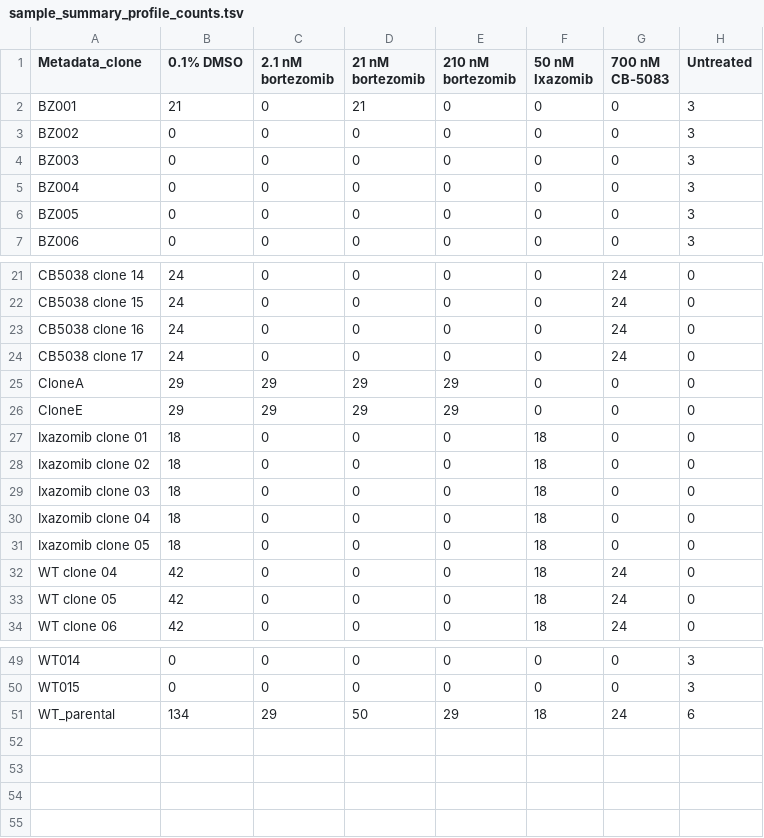
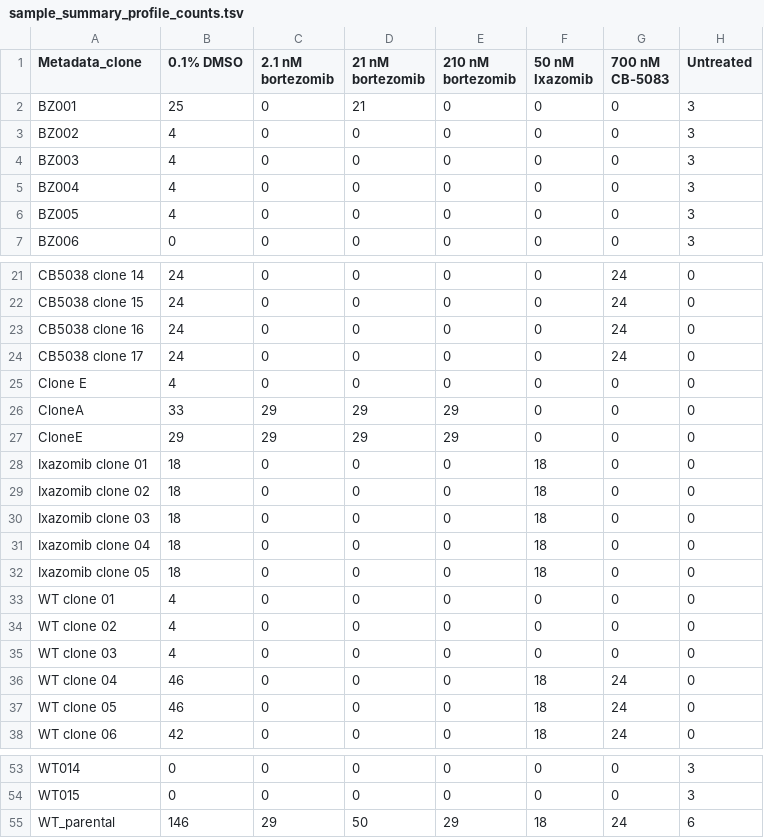
Before and after one commit to broadinstitute/profiling-resistance-mechanisms, a TSV file: 2.describe-data/results/sample_summary_profile_counts.tsv, drawn as a sheet; only a part is shown, gaps mark what is left out.

```diff
--- a/2.describe-data/results/sample_summary_profile_counts.tsv
+++ b/2.describe-data/results/sample_summary_profile_counts.tsv
@@ -1,7 +1,7 @@
 Metadata_clone	0.1% DMSO	2.1 nM bortezomib	21 nM bortezomib	210 nM bortezomib	50 nM Ixazomib	700 nM CB-5083	Untreated
-BZ001	21	0	21	0	0	0	3
-BZ002	0	0	0	0	0	0	3
-BZ003	0	0	0	0	0	0	3
-BZ004	0	0	0	0	0	0	3
-BZ005	0	0	0	0	0	0	3
+BZ001	25	0	21	0	0	0	3
+BZ002	4	0	0	0	0	0	3
+BZ003	4	0	0	0	0	0	3
+BZ004	4	0	0	0	0	0	3
+BZ005	4	0	0	0	0	0	3
 BZ006	0	0	0	0	0	0	3
@@ -24,3 +24,4 @@ CB5038 clone 16	24	0	0	0	0	24	0
 CB5038 clone 17	24	0	0	0	0	24	0
-CloneA	29	29	29	29	0	0	0
+Clone E 	4	0	0	0	0	0	0
+CloneA	33	29	29	29	0	0	0
 CloneE	29	29	29	29	0	0	0
@@ -31,4 +32,7 @@ Ixazomib clone 04	18	0	0	0	18	0	0
 Ixazomib clone 05	18	0	0	0	18	0	0
-WT clone 04	42	0	0	0	18	24	0
-WT clone 05	42	0	0	0	18	24	0
+WT clone 01	4	0	0	0	0	0	0
+WT clone 02	4	0	0	0	0	0	0
+WT clone 03	4	0	0	0	0	0	0
+WT clone 04	46	0	0	0	18	24	0
+WT clone 05	46	0	0	0	18	24	0
 WT clone 06	42	0	0	0	18	24	0
@@ -50,2 +54,2 @@ WT014	0	0	0	0	0	0	3
 WT015	0	0	0	0	0	0	3
-WT_parental	134	29	50	29	18	24	6
+WT_parental	146	29	50	29	18	24	6
```
Also changed, not shown: 2.describe-data/tables/clone_counts_bortezomib.csv, 33 other files.
